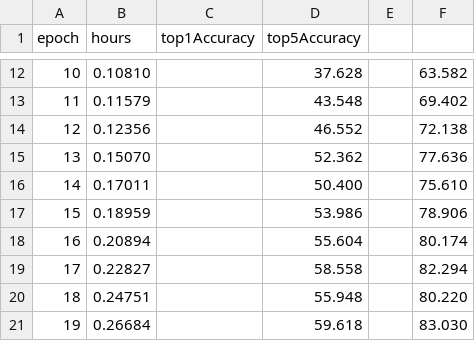
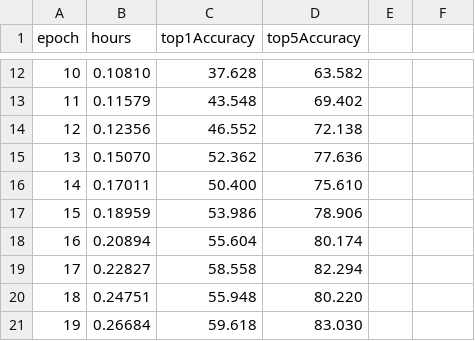
Before and after one commit to stanford-futuredata/dawn-bench-entries, a TSV file: ImageNet/train/fastai_resnet50_p3_4_machine_pytorch.tsv, drawn as a sheet; only a part is shown, gaps mark what is left out; the diff covers the shown part only.

```diff
--- a/ImageNet/train/fastai_resnet50_p3_4_machine_pytorch.tsv
+++ b/ImageNet/train/fastai_resnet50_p3_4_machine_pytorch.tsv
@@ -12,10 +12,10 @@ epoch	hours	top1Accuracy	top5Accuracy
-10	0.10810		37.628		63.582
-11	0.11579		43.548		69.402
-12	0.12356		46.552		72.138
-13	0.15070		52.362		77.636
-14	0.17011		50.400		75.610
-15	0.18959		53.986		78.906
-16	0.20894		55.604		80.174
-17	0.22827		58.558		82.294
-18	0.24751		55.948		80.220
-19	0.26684		59.618		83.030
+10	0.10810	37.628	63.582
+11	0.11579	43.548	69.402
+12	0.12356	46.552	72.138
+13	0.15070	52.362	77.636
+14	0.17011	50.400	75.610
+15	0.18959	53.986	78.906
+16	0.20894	55.604	80.174
+17	0.22827	58.558	82.294
+18	0.24751	55.948	80.220
+19	0.26684	59.618	83.030
```
Also changed, not shown: 60 edited cells elsewhere in this file.
